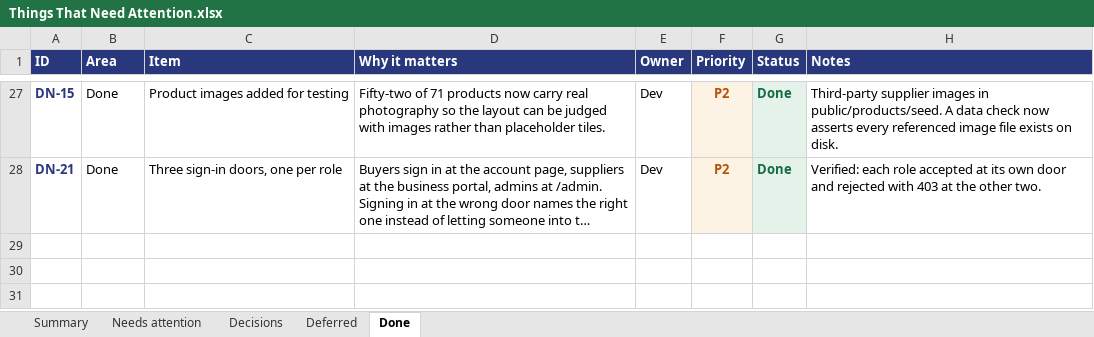
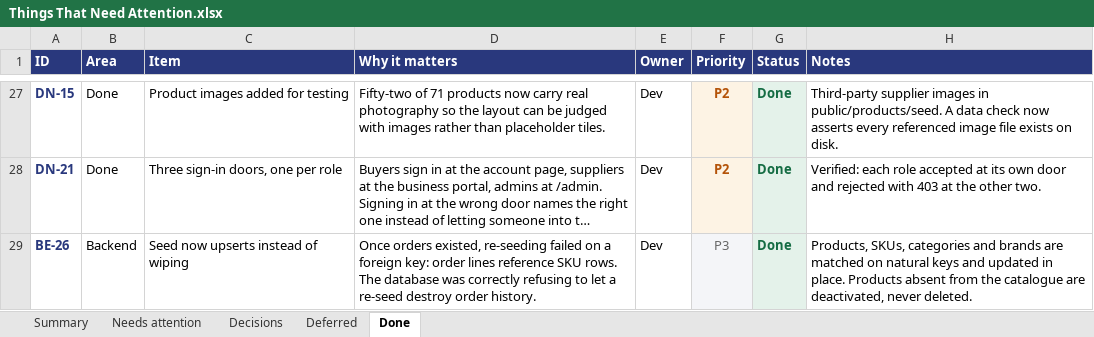
Before and after one commit to musawi1989/aussiemed, an Excel workbook: docs/Things That Need Attention.xlsx, sheet Done, drawn as a sheet; only a part is shown, gaps mark what is left out; long unchanged cells end in …; values as stored, in another font and other column widths than the file's, no borders; the diff names each change by its address in the sheet, - before the commit and + after, or states it on an @@ line.

Commit message:
Variant families, and price breaks that name the packaging level
Two corrections to the catalogue model, both from the client.

PRICE BREAKS ARE PACKAGING LEVELS. A break at 12 exists because a carton holds
twelve, and a break at 48 because a box holds four cartons. The quantity and
the packaging level are the same fact, so each break now carries its name:

  +1   EACH     AED 19.34
  +12  CARTON   AED 18.57
  +48  BOX      AED 17.79

The earlier model treated breaks as percentage discounts at round numbers,
which was a guess dressed as a rule. Tiers now store unitName and unitsPerLevel
so the schema can express the hierarchy the client actually sells by, which the
admin product screens will need in order to create a listing this way.

VARIANTS ARE A DROPDOWN ACROSS SIBLING PRODUCTS. The 375ml and the 60ml are
separate products with their own SKUs, stock and prices, so they are not
options on one product — they are a family. Every member now carries a dropdown
listing the whole family, so a buyer who lands on the wrong volume reaches the
right one without searching again. Selecting a sibling navigates to it.

Families are inferred by stripping sizes and volumes from the product name.
Two were found in the seeded catalogue. DA-21 notes that a real catalogue will
need families set explicitly in admin rather than inferred.

Three things worth recording:

The seed now upserts rather than wipes. Once orders existed, re-seeding failed
on a foreign key because order lines reference SKU rows — the database
correctly refusing to let a re-seed destroy order history. Products and SKUs
that leave the catalogue are deactivated, never deleted; 23 carton SKUs were
retired this way when packaging moved into the price breaks.

Regex-heavy helpers moved to scripts/variants.mjs, edited directly and never
through a shell. Generating them through a heredoc twice wrote a literal
backspace byte where a word-boundary escape belonged — a regex that looks
correct in every editor, diff and grep, and matches nothing.

The catalogue cache survives a re-seed, so the running server served stale
products until restarted. Logged as BE-25; it becomes urgent when admin
editing lands and an edit must appear immediately.

DA-20 is the one for the client: the carton and box quantities are invented
per product family, and they are now displayed to buyers as factual claims
about your packaging.

```diff
--- a/docs/Things That Need Attention.xlsx (sheet Done)
+++ b/docs/Things That Need Attention.xlsx (sheet Done)
+row 29: BE-26 | Backend | Seed now upserts instead of wiping | Once orders existed, re-seeding failed on a foreign key: order lines reference SKU rows. The database was correctly refusing to let a re-seed destroy order history. | Dev | P3 | Done | Products, SKUs, categories and brands are matched on natural keys and updated in place. Products absent from the catalogue are deactivated, never deleted.
```
Also changed, not shown: sheet Needs attention, sheet Decisions, sheet Summary, 15 other files.
